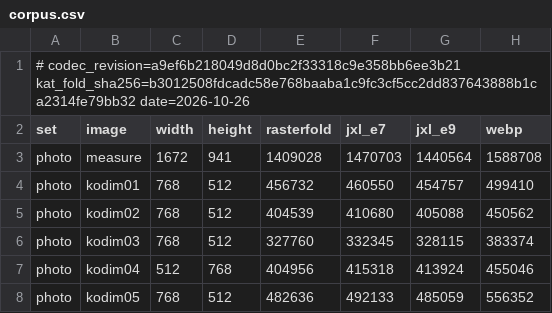
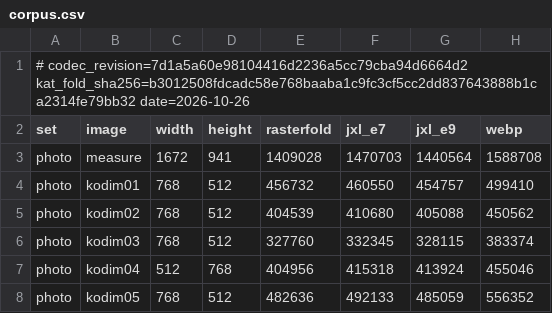
Before and after one commit to rizonesoft/RasterFold, a CSV file: benchmarks/corpus.csv, drawn as a sheet; only a part is shown.

```diff
--- a/benchmarks/corpus.csv
+++ b/benchmarks/corpus.csv
@@ -1,2 +1,2 @@
-# codec_revision=a9ef6b218049d8d0bc2f33318c9e358bb6ee3b21 kat_fold_sha256=b3012508fdcadc58e768baaba1c9fc3cf5cc2dd837643888b1ca2314fe79bb32 date=2026-10-26
+# codec_revision=7d1a5a60e98104416d2236a5cc79cba94d6664d2 kat_fold_sha256=b3012508fdcadc58e768baaba1c9fc3cf5cc2dd837643888b1ca2314fe79bb32 date=2026-10-26
 set,image,width,height,rasterfold,jxl_e7,jxl_e9,webp
```
Also changed, not shown: benchmarks/results.csv, 23 other files.
